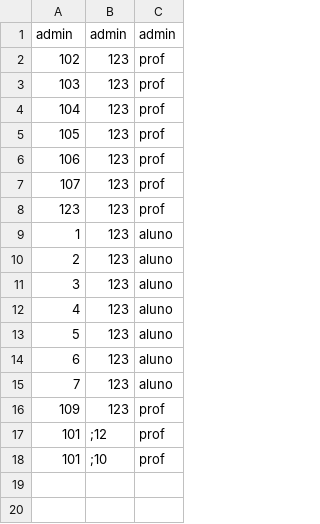
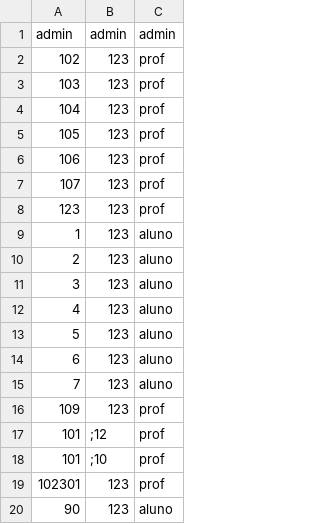
Before and after one commit to jonatas-lima/controle-academico-PLP, a CSV file: logico/data/usuarios.csv, drawn as a sheet; the diff names each change by its address in the sheet, - before the commit and + after, or states it on an @@ line.

```diff
--- a/logico/data/usuarios.csv
+++ b/logico/data/usuarios.csv
+row 19: 102301 | 123 | prof
+row 20: 90 | 123 | aluno
```
Also changed, not shown: 5 other files.
